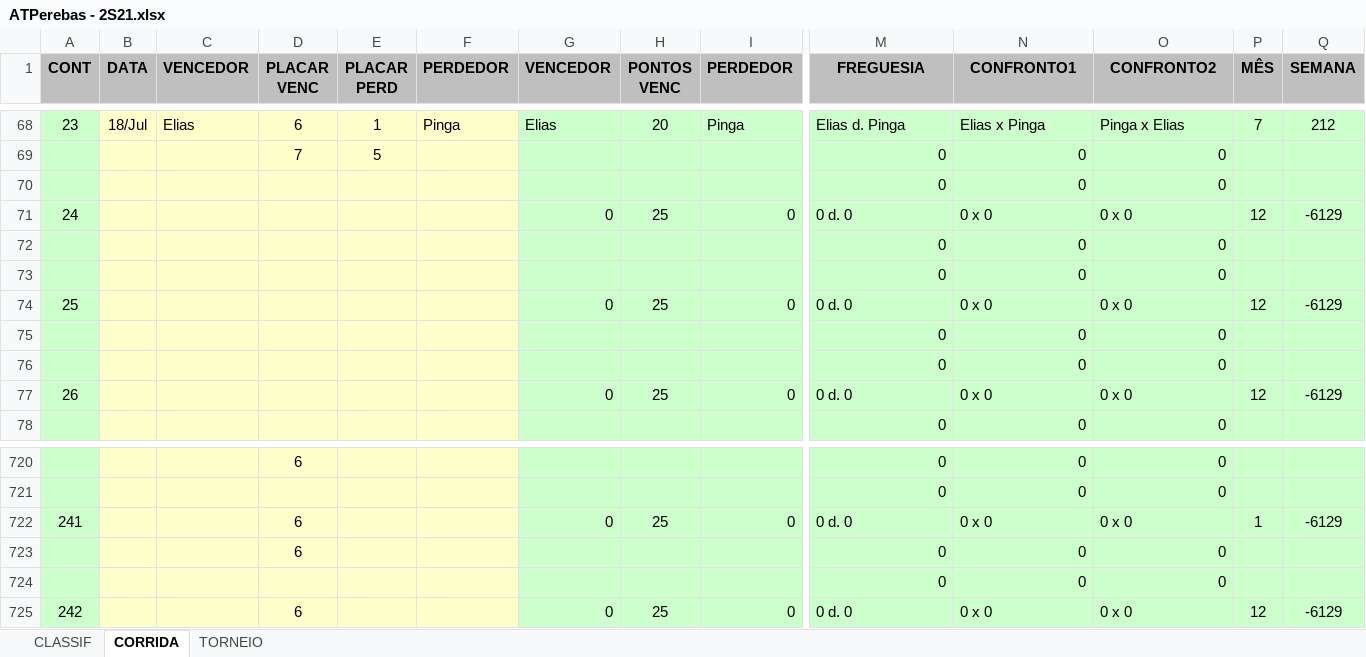
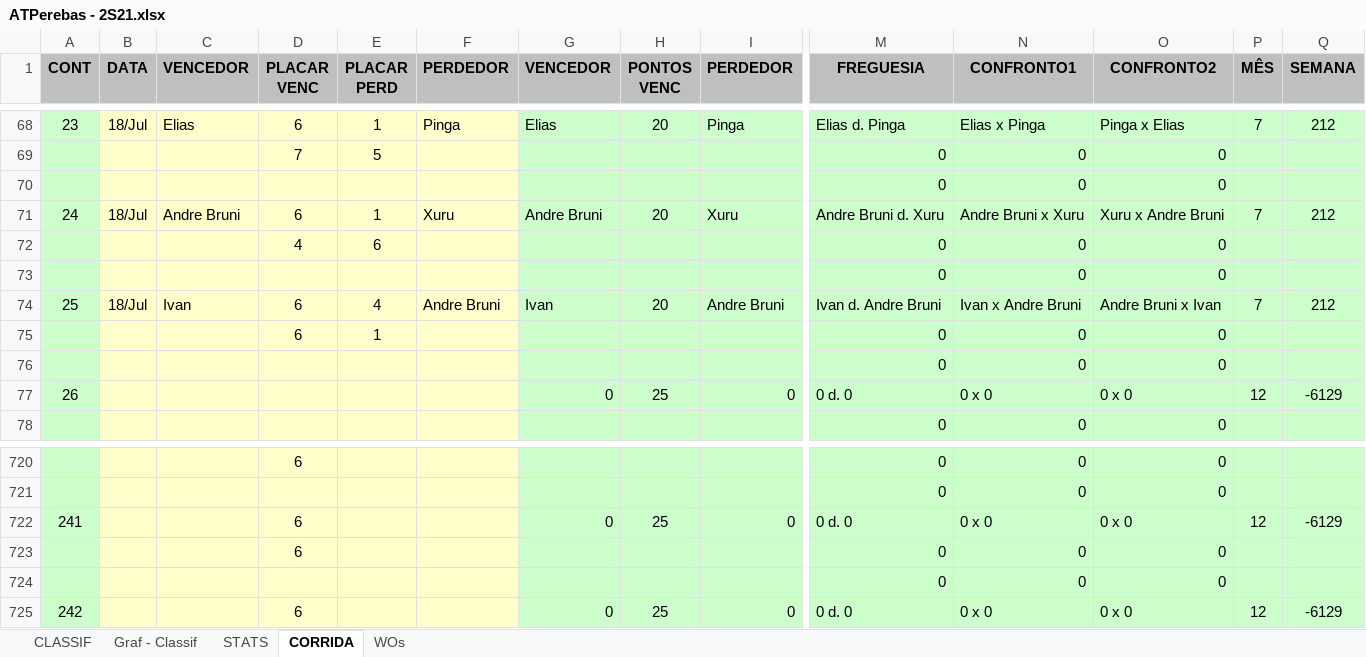
Before and after one commit to juanper/ATPerebas, an Excel workbook: ATPerebas - 2S21.xlsx, sheet CORRIDA, drawn as a sheet; only a part is shown, gaps mark what is left out; values as stored, in another font and other column widths than the file's, no borders; charts and pictures not drawn; removed rows and columns are numbered as before the commit, all else as after; rows hold the shown columns only; the diff names each change by its address in the sheet, - before the commit and + after, or states it on an @@ line.

```diff
--- a/ATPerebas - 2S21.xlsx (sheet CORRIDA)
+++ b/ATPerebas - 2S21.xlsx (sheet CORRIDA)
@@ sheet tab hidden: TORNEIO @@
@@ sheet tab unhidden: Graf - Classif @@
@@ sheet tab unhidden: STATS @@
@@ sheet tab unhidden: WOs @@
-row 71: 24 |  |  |  |  |  | 0 | 25 | 0 | 0 d. 0 | 0 x 0 | 0 x 0 | 12 | -6129
+row 71: 24 | 18/Jul | Andre Bruni | 6 | 1 | Xuru | Andre Bruni | 20 | Xuru | Andre Bruni d. Xuru | Andre Bruni x Xuru | Xuru x Andre Bruni | 7 | 212
-D72 (PLACAR VENC): (empty)
+D72 (PLACAR VENC): 4
-E72 (PLACAR PERD): (empty)
+E72 (PLACAR PERD): 6
-row 74: 25 |  |  |  |  |  | 0 | 25 | 0 | 0 d. 0 | 0 x 0 | 0 x 0 | 12 | -6129
+row 74: 25 | 18/Jul | Ivan | 6 | 4 | Andre Bruni | Ivan | 20 | Andre Bruni | Ivan d. Andre Bruni | Ivan x Andre Bruni | Andre Bruni x Ivan | 7 | 212
-D75 (PLACAR VENC): (empty)
+D75 (PLACAR VENC): 6
-E75 (PLACAR PERD): (empty)
+E75 (PLACAR PERD): 1
-P722 (MÊS): 1
+P722 (MÊS): 12
```
Also changed, not shown: sheet CLASSIF, charts or pictures, 2 other files.
